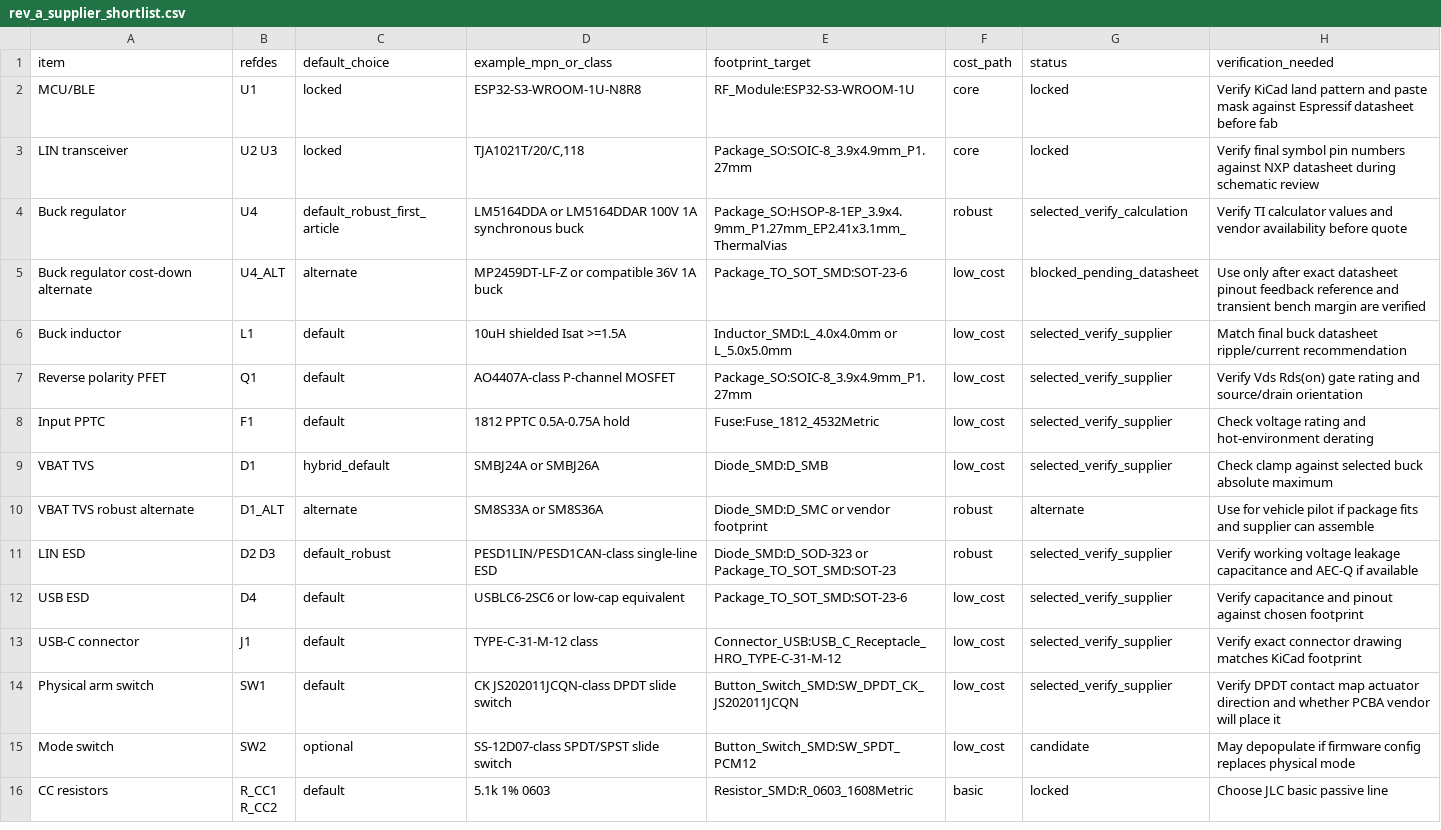
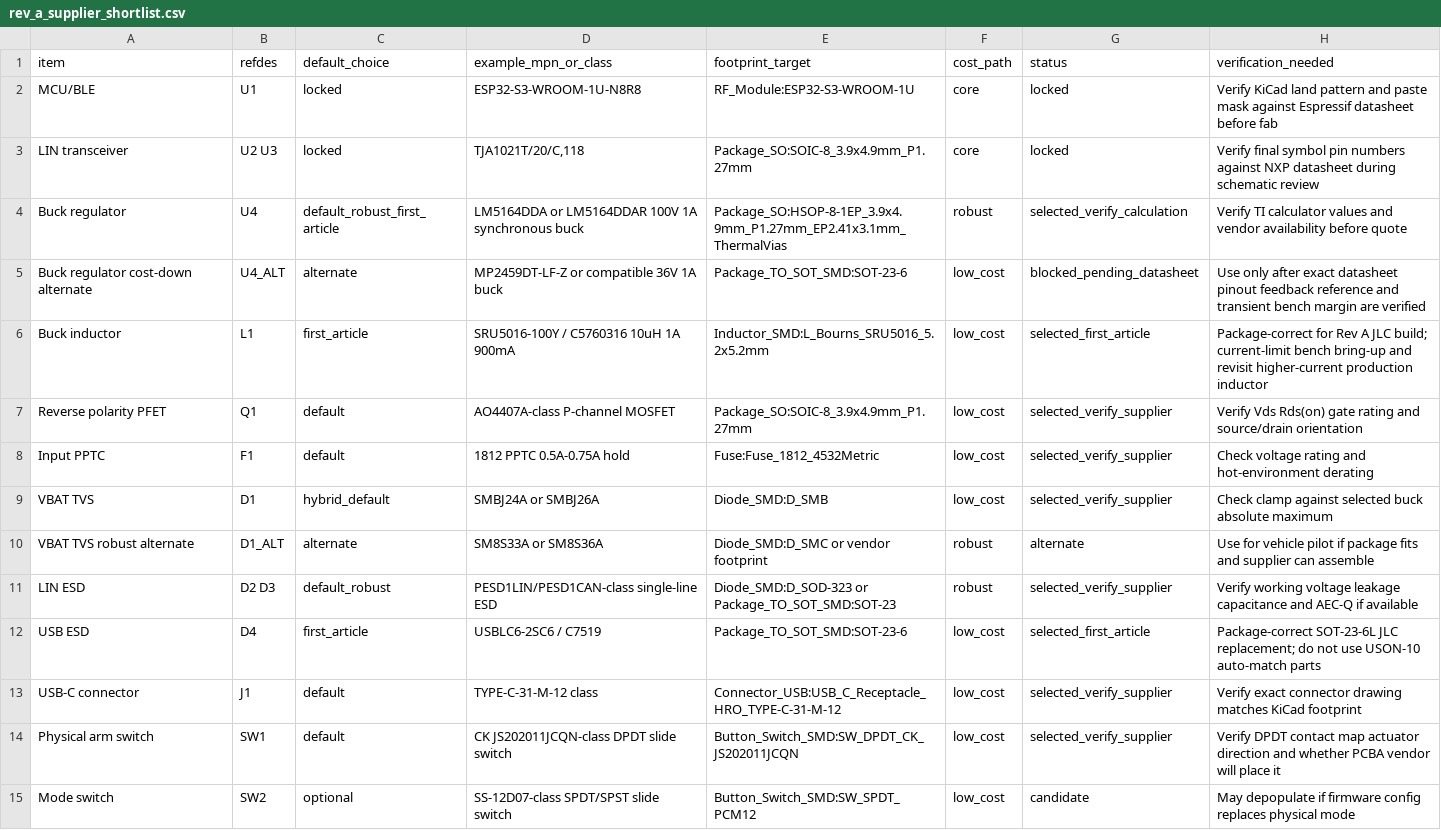
Before and after one commit to lakewoodphone/tesla-lin-chip, a CSV file: hardware/tesla-dual-lin-rev-a/bom/rev_a_supplier_shortlist.csv, drawn as a sheet; only a part is shown; the shorter side is filled out with more unchanged rows.

```diff
--- a/hardware/tesla-dual-lin-rev-a/bom/rev_a_supplier_shortlist.csv
+++ b/hardware/tesla-dual-lin-rev-a/bom/rev_a_supplier_shortlist.csv
@@ -5,3 +5,3 @@ Buck regulator,U4,default_robust_first_article,LM5164DDA or LM5164DDAR 100V 1A s
 Buck regulator cost-down alternate,U4_ALT,alternate,MP2459DT-LF-Z or compatible 36V 1A buck,Package_TO_SOT_SMD:SOT-23-6,low_cost,blocked_pending_datasheet,Use only after exact datasheet pinout feedback reference and transient bench margin are verified
-Buck inductor,L1,default,10uH shielded Isat >=1.5A,Inductor_SMD:L_4.0x4.0mm or L_5.0x5.0mm,low_cost,selected_verify_supplier,Match final buck datasheet ripple/current recommendation
+Buck inductor,L1,first_article,SRU5016-100Y / C5760316 10uH 1A 900mA,Inductor_SMD:L_Bourns_SRU5016_5.2x5.2mm,low_cost,selected_first_article,Package-correct for Rev A JLC build; current-limit bench bring-up and revisit higher-current production inductor
 Reverse polarity PFET,Q1,default,AO4407A-class P-channel MOSFET,Package_SO:SOIC-8_3.9x4.9mm_P1.27mm,low_cost,selected_verify_supplier,Verify Vds Rds(on) gate rating and source/drain orientation
@@ -11,3 +11,3 @@ VBAT TVS robust alternate,D1_ALT,alternate,SM8S33A or SM8S36A,Diode_SMD:D_SMC or
 LIN ESD,D2 D3,default_robust,PESD1LIN/PESD1CAN-class single-line ESD,Diode_SMD:D_SOD-323 or Package_TO_SOT_SMD:SOT-23,robust,selected_verify_supplier,Verify working voltage leakage capacitance and AEC-Q if available
-USB ESD,D4,default,USBLC6-2SC6 or low-cap equivalent,Package_TO_SOT_SMD:SOT-23-6,low_cost,selected_verify_supplier,Verify capacitance and pinout against chosen footprint
+USB ESD,D4,first_article,USBLC6-2SC6 / C7519,Package_TO_SOT_SMD:SOT-23-6,low_cost,selected_first_article,Package-correct SOT-23-6L JLC replacement; do not use USON-10 auto-match parts
 USB-C connector,J1,default,TYPE-C-31-M-12 class,Connector_USB:USB_C_Receptacle_HRO_TYPE-C-31-M-12,low_cost,selected_verify_supplier,Verify exact connector drawing matches KiCad footprint
```
Also changed, not shown: hardware/tesla-dual-lin-rev-a/bom/rev_a_bom_strategy.csv, hardware/tesla-dual-lin-rev-a/bom/rev_a_initial_bom.csv, 10 other files.
